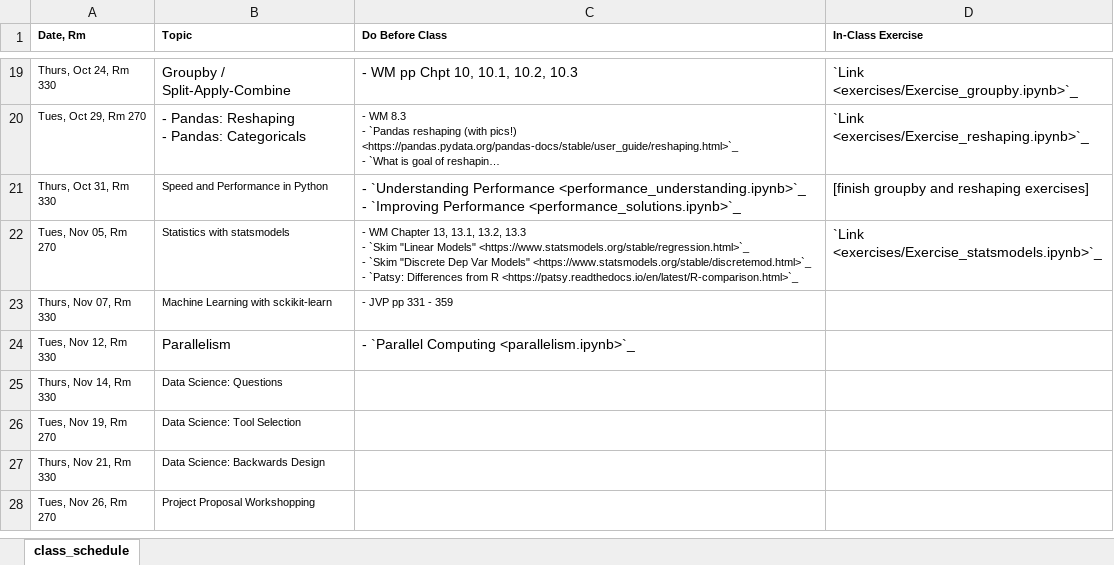
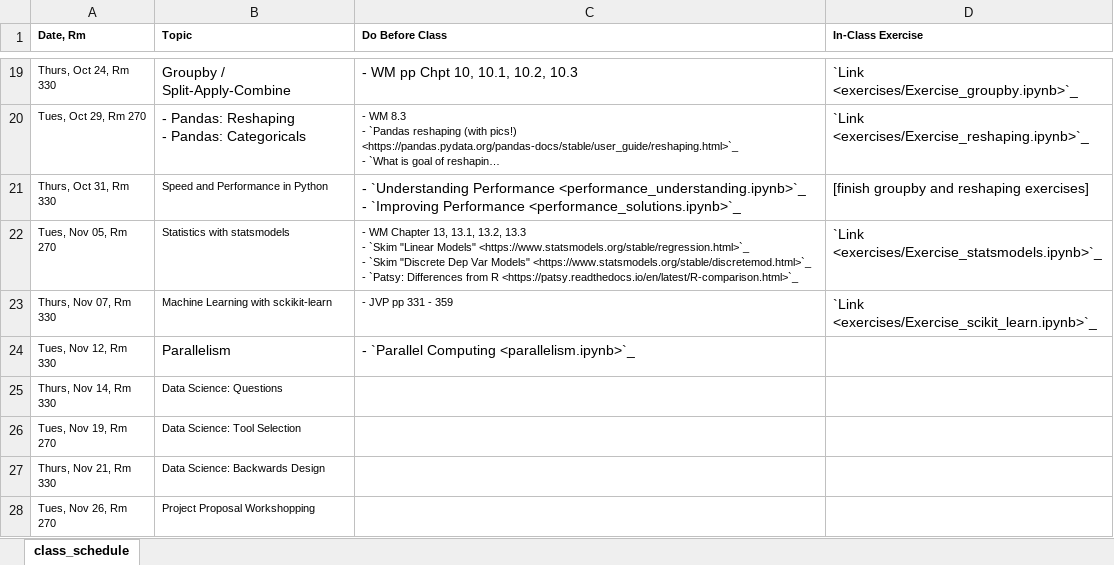
Before and after one commit to nickeubank/data-science-in-julia, an Excel workbook: source/class_schedule_xlsx.xlsx, sheet class_schedule, drawn as a sheet; only a part is shown, gaps mark what is left out; long unchanged cells end in …; values as stored, in another font and other column widths than the file's, no borders; the diff names each change by its address in the sheet, - before the commit and + after, or states it on an @@ line.

Commit message:
fix schedule with new exercise links

```diff
--- a/source/class_schedule_xlsx.xlsx (sheet class_schedule)
+++ b/source/class_schedule_xlsx.xlsx (sheet class_schedule)
-D23 (In-Class Exercise): (empty)
+D23 (In-Class Exercise): `Link <exercises/Exercise_scikit_learn.ipynb>`_
```
Also changed, not shown: 4 other files.
